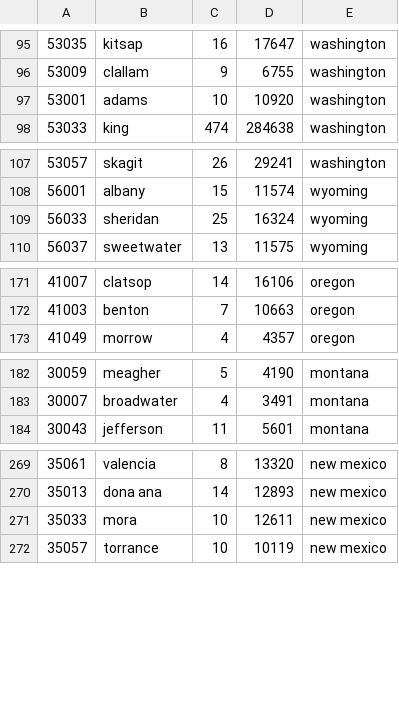
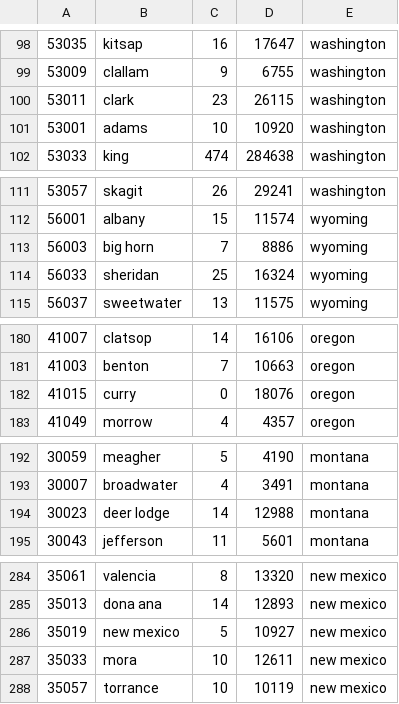
Before and after one commit to BillLaneCenterStanford/ruralwest-physicians, a CSV file: dat/physician_by_county1909.csv, drawn as a sheet; only a part is shown, gaps mark what is left out; the diff covers the shown part only.

```diff
--- a/dat/physician_by_county1909.csv
+++ b/dat/physician_by_county1909.csv
@@ -96,2 +99,3 @@
 53009	clallam	9	6755	washington
+53011	clark	23	26115	washington
 53001	adams	10	10920	washington
@@ -108,2 +112,3 @@
 56001	albany	15	11574	wyoming
+56003	big horn	7	8886	wyoming
 56033	sheridan	25	16324	wyoming
@@ -172,2 +181,3 @@
 41003	benton	7	10663	oregon
+41015	curry	0	18076	oregon
 41049	morrow	4	4357	oregon
@@ -183,2 +193,3 @@
 30007	broadwater	4	3491	montana
+30023	deer lodge	14	12988	montana
 30043	jefferson	11	5601	montana
@@ -270,2 +285,3 @@
 35013	dona ana	14	12893	new mexico
+35019	new mexico	5	10927	new mexico
 35033	mora	10	12611	new mexico
```
Also changed, not shown: 12 added rows elsewhere in this file, 4 other files.
